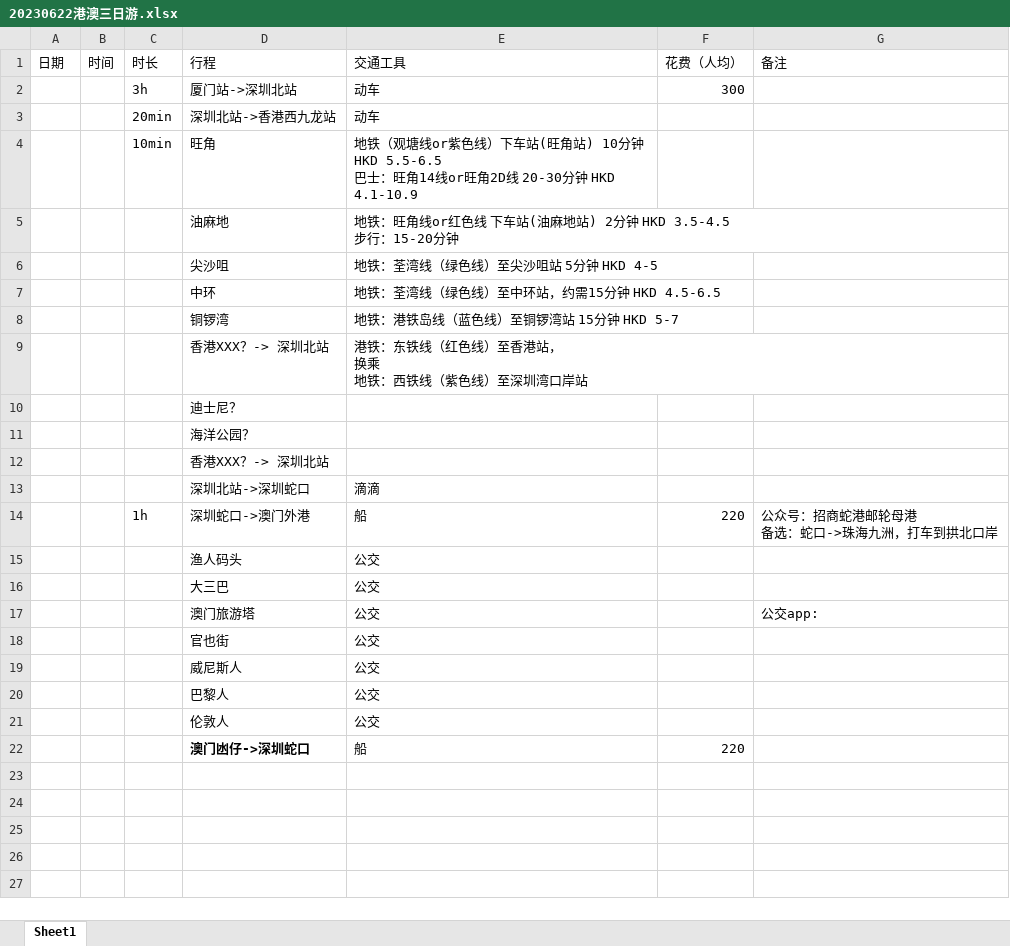
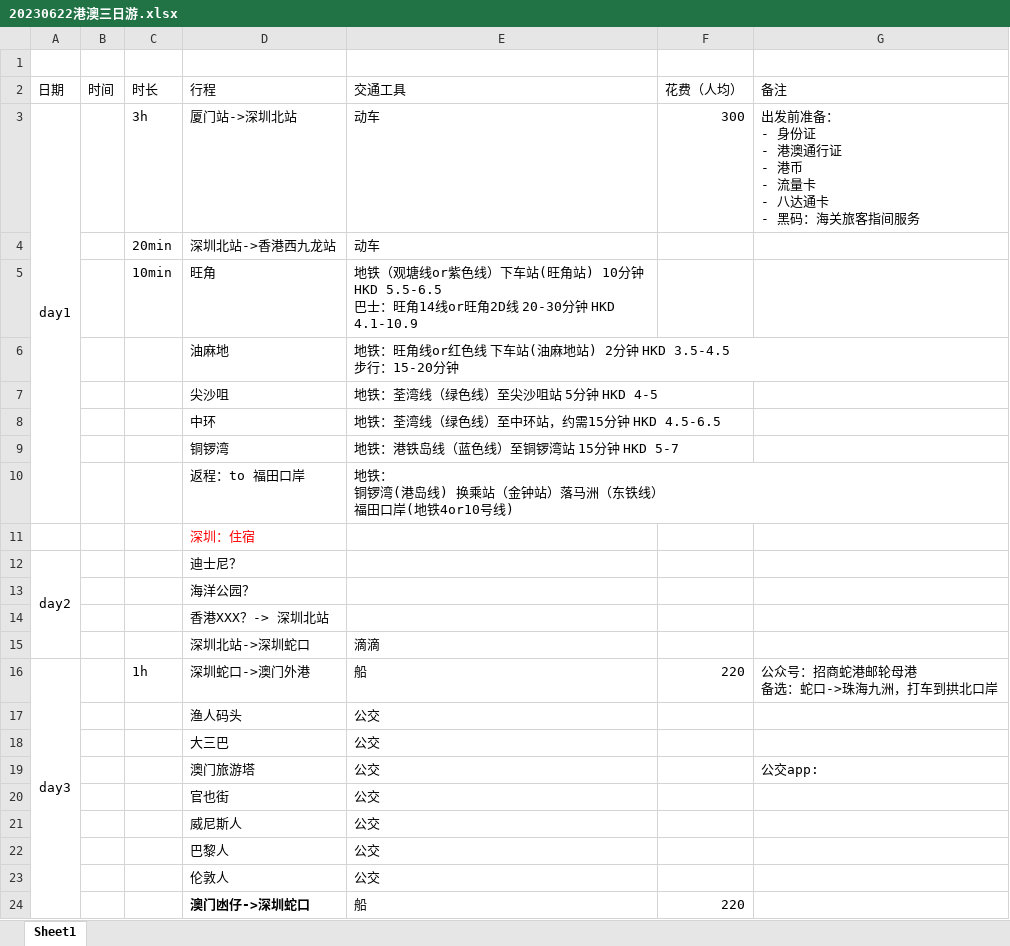
Before and after one commit to SWE15041/MyNote, an Excel workbook: 旅行/20230622港澳三日游.xlsx, sheet Sheet1, drawn as a sheet; values as stored, in another font and other column widths than the file's, no borders; removed rows and columns are numbered as before the commit, all else as after; ↵ is a line break in a cell; the diff names each change by its address in the sheet, - before the commit and + after, or states it on an @@ line.

Commit message:
香港旅行

```diff
--- a/旅行/20230622港澳三日游.xlsx (sheet Sheet1)
+++ b/旅行/20230622港澳三日游.xlsx (sheet Sheet1)
+row 1: (empty)
-A3 (日期): (empty)
+A3 (日期): day1
+A3:A10 merged
-G3 (备注): (empty)
+G3 (备注): 出发前准备： ↵ - 身份证 ↵ - 港澳通行证 ↵ - 港币 ↵ - 流量卡 ↵ - 八达通卡 ↵ - 黑码：海关旅客指间服务
-row 9:  |  |  | 香港XXX？-> 深圳北站 | 港铁：东铁线（红色线）至香港站， ↵ 换乘 ↵ 地铁：西铁线（紫色线）至深圳湾口岸站
+row 10:  |  |  | 返程：to 福田口岸 | 地铁： ↵ 铜锣湾(港岛线) 换乘站（金钟站）落马洲（东铁线） ↵ 福田口岸(地铁4or10号线)
-D11 (行程): 迪士尼？
+D11 (行程): 深圳：住宿
-D11 text colour: black
+D11 text colour: #FF0000
+row 12: day2 |  |  | 迪士尼？
-A16 (日期): (empty)
+A16 (日期): day3
+A16:A24 merged
```
